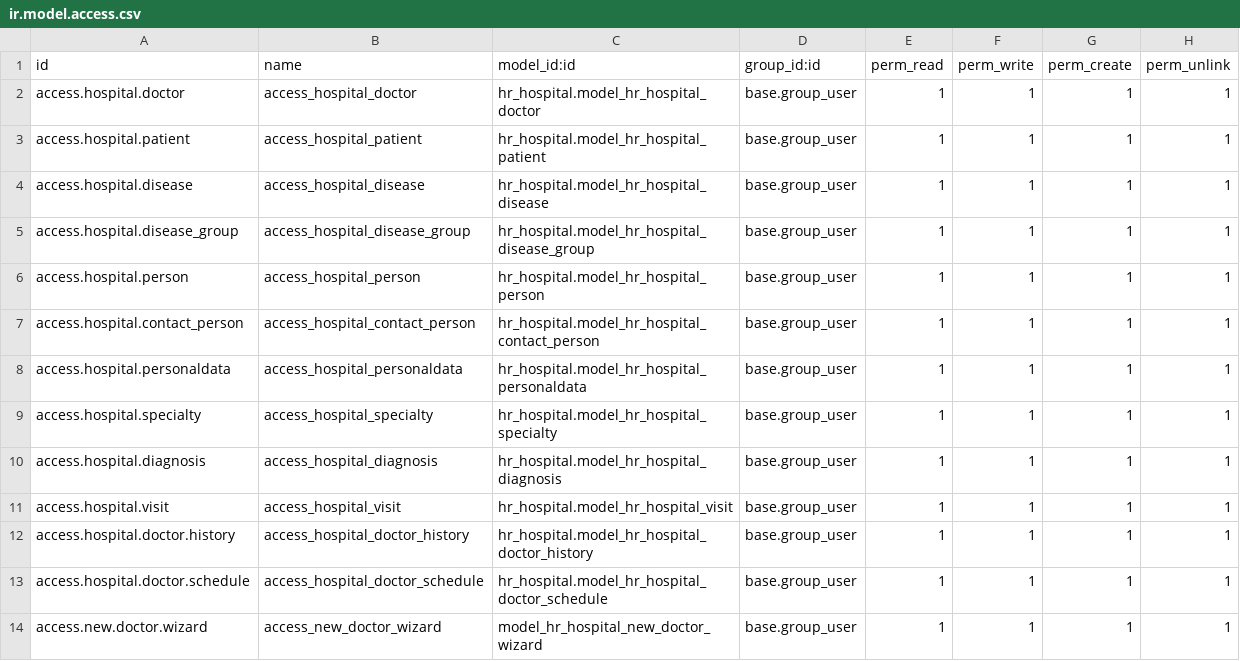
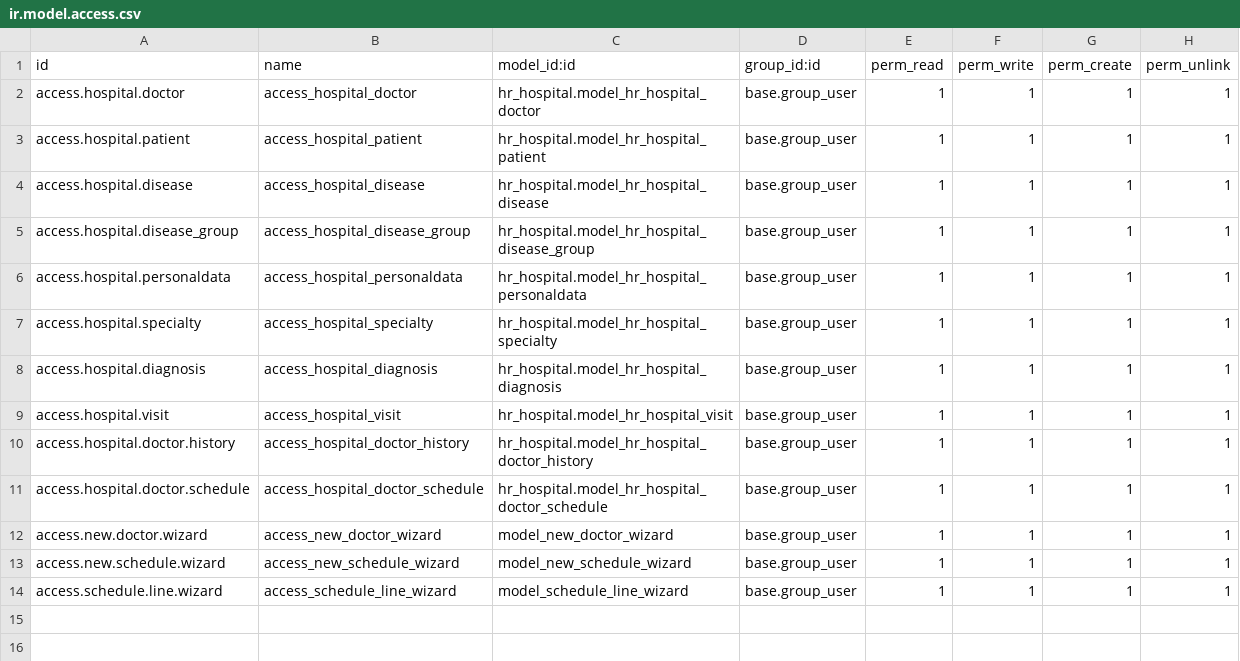
Before and after one commit to OlenaPostnikova/Odoo_School_16, a CSV file: hr_hospital/security/ir.model.access.csv, drawn as a sheet.

```diff
--- a/hr_hospital/security/ir.model.access.csv
+++ b/hr_hospital/security/ir.model.access.csv
@@ -5,4 +5,2 @@ access.hospital.disease,access_hospital_disease,hr_hospital.model_hr_hospital_di
 access.hospital.disease_group,access_hospital_disease_group,hr_hospital.model_hr_hospital_disease_group,base.group_user,1,1,1,1
-access.hospital.person,access_hospital_person,hr_hospital.model_hr_hospital_person,base.group_user,1,1,1,1
-access.hospital.contact_person,access_hospital_contact_person,hr_hospital.model_hr_hospital_contact_person,base.group_user,1,1,1,1
 access.hospital.personaldata,access_hospital_personaldata,hr_hospital.model_hr_hospital_personaldata,base.group_user,1,1,1,1
@@ -13,2 +11,4 @@ access.hospital.doctor.history,access_hospital_doctor_history,hr_hospital.model_
 access.hospital.doctor.schedule,access_hospital_doctor_schedule,hr_hospital.model_hr_hospital_doctor_schedule,base.group_user,1,1,1,1
-access.new.doctor.wizard,access_new_doctor_wizard, model_hr_hospital_new_doctor_wizard,base.group_user,1,1,1,1
+access.new.doctor.wizard,access_new_doctor_wizard,model_new_doctor_wizard,base.group_user,1,1,1,1
+access.new.schedule.wizard,access_new_schedule_wizard,model_new_schedule_wizard,base.group_user,1,1,1,1
+access.schedule.line.wizard,access_schedule_line_wizard,model_schedule_line_wizard,base.group_user,1,1,1,1
```
Also changed, not shown: 12 other files.
